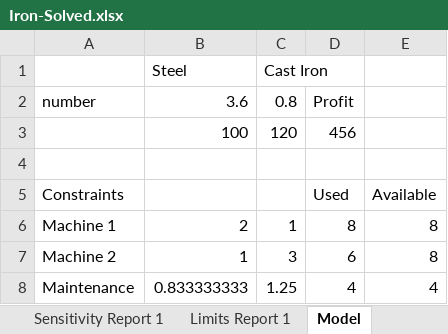
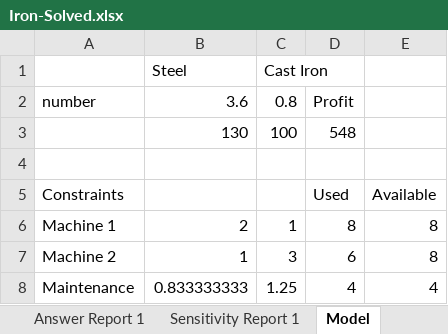
Before and after one commit to febse/opt2026, an Excel workbook: excel/Iron-Solved.xlsx, sheet Model, drawn as a sheet; values as stored, in another font and other column widths than the file's, no borders; removed rows and columns are numbered as before the commit, all else as after; the diff names each change by its address in the sheet, - before the commit and + after, or states it on an @@ line.

```diff
--- a/excel/Iron-Solved.xlsx (sheet Model)
+++ b/excel/Iron-Solved.xlsx (sheet Model)
-sheet tab: Limits Report 1
-row 3:  | 100 | 120 | 456
+row 3:  | 130 | 100 | 548
```
Also changed, not shown: sheet Sensitivity Report 1, sheet Answer Report 1, excel/Iron.xlsx, 2 other files.
